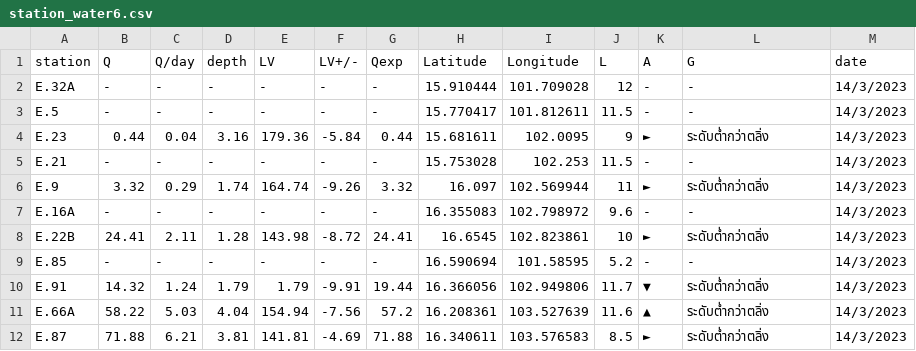
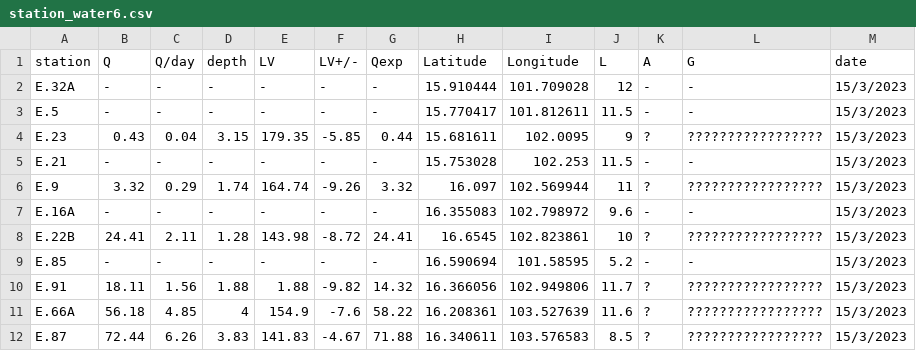
Before and after one commit to rattapong4500830013/map_stacionwater, a CSV file: station_water6.csv, drawn as a sheet; only a part is shown; the diff covers the shown part only.

Commit message:
Add files via upload

```diff
--- a/station_water6.csv
+++ b/station_water6.csv
@@ -1,12 +1,12 @@
 station,Q,Q/day,depth,LV,LV+/-,Qexp,Latitude,Longitude,L,A,G,date
-E.32A,-,-,-,-,-,-,15.910444,101.709028,12,-,-,14/3/2023
-E.5,-,-,-,-,-,-,15.770417,101.812611,11.5,-,-,14/3/2023
-E.23,0.44,0.04,3.16,179.36,-5.84,0.44,15.681611,102.0095,9,►,ระดับต่ำกว่าตลิ่ง,14/3/2023
-E.21,-,-,-,-,-,-,15.753028,102.253,11.5,-,-,14/3/2023
-E.9,3.32,0.29,1.74,164.74,-9.26,3.32,16.097,102.569944,11,►,ระดับต่ำกว่าตลิ่ง,14/3/2023
-E.16A,-,-,-,-,-,-,16.355083,102.798972,9.6,-,-,14/3/2023
-E.22B,24.41,2.11,1.28,143.98,-8.72,24.41,16.6545,102.823861,10,►,ระดับต่ำกว่าตลิ่ง,14/3/2023
-E.85,-,-,-,-,-,-,16.590694,101.58595,5.2,-,-,14/3/2023
-E.91,14.32,1.24,1.79,1.79,-9.91,19.44,16.366056,102.949806,11.7,▼,ระดับต่ำกว่าตลิ่ง,14/3/2023
-E.66A,58.22,5.03,4.04,154.94,-7.56,57.2,16.208361,103.527639,11.6,▲,ระดับต่ำกว่าตลิ่ง,14/3/2023
-E.87,71.88,6.21,3.81,141.81,-4.69,71.88,16.340611,103.576583,8.5,►,ระดับต่ำกว่าตลิ่ง,14/3/2023
+E.32A,-,-,-,-,-,-,15.910444,101.709028,12,-,-,15/3/2023
+E.5,-,-,-,-,-,-,15.770417,101.812611,11.5,-,-,15/3/2023
+E.23,0.43,0.04,3.15,179.35,-5.85,0.44,15.681611,102.0095,9,?,?????????????????,15/3/2023
+E.21,-,-,-,-,-,-,15.753028,102.253,11.5,-,-,15/3/2023
+E.9,3.32,0.29,1.74,164.74,-9.26,3.32,16.097,102.569944,11,?,?????????????????,15/3/2023
+E.16A,-,-,-,-,-,-,16.355083,102.798972,9.6,-,-,15/3/2023
+E.22B,24.41,2.11,1.28,143.98,-8.72,24.41,16.6545,102.823861,10,?,?????????????????,15/3/2023
+E.85,-,-,-,-,-,-,16.590694,101.58595,5.2,-,-,15/3/2023
+E.91,18.11,1.56,1.88,1.88,-9.82,14.32,16.366056,102.949806,11.7,?,?????????????????,15/3/2023
+E.66A,56.18,4.85,4,154.9,-7.6,58.22,16.208361,103.527639,11.6,?,?????????????????,15/3/2023
+E.87,72.44,6.26,3.83,141.83,-4.67,71.88,16.340611,103.576583,8.5,?,?????????????????,15/3/2023
```
Also changed, not shown: 86 edited cells elsewhere in this file.
